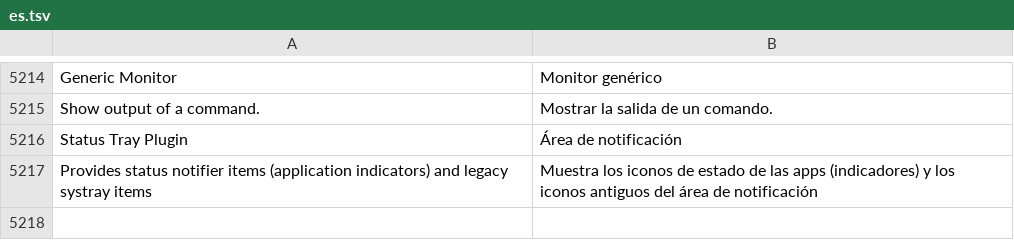
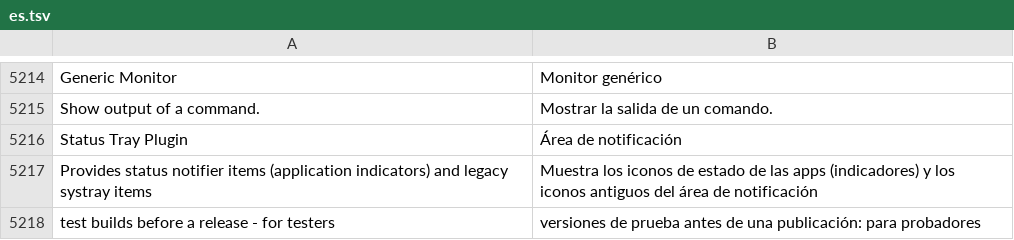
Before and after one commit to luxopes/LuxOS-Arch, a TSV file: packages/luxos-i18n/files/es.tsv, drawn as a sheet; only a part is shown, gaps mark what is left out.

```diff
--- a/packages/luxos-i18n/files/es.tsv
+++ b/packages/luxos-i18n/files/es.tsv
@@ -5217 +5217,2 @@ Status Tray Plugin	Área de notificación
 Provides status notifier items (application indicators) and legacy systray items	Muestra los iconos de estado de las apps (indicadores) y los iconos antiguos del área de notificación
+test builds before a release - for testers	versiones de prueba antes de una publicación: para probadores
```
Also changed, not shown: packages/luxos-i18n/files/cs.tsv, packages/luxos-i18n/files/de.tsv, 12 other files.
